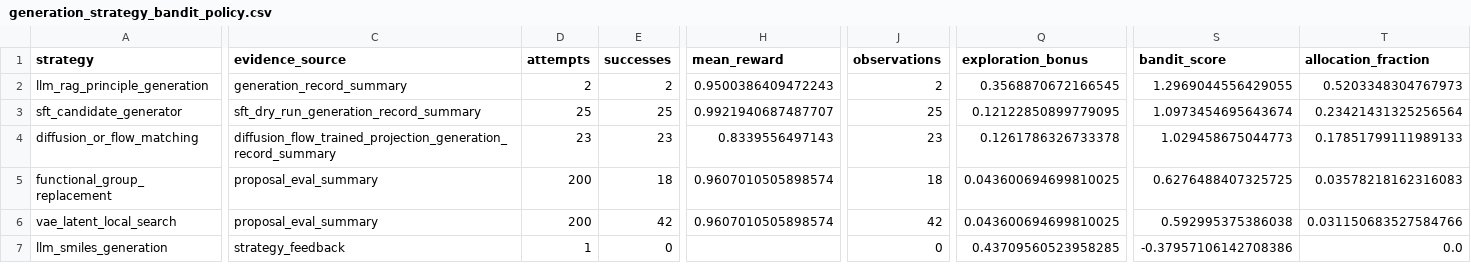
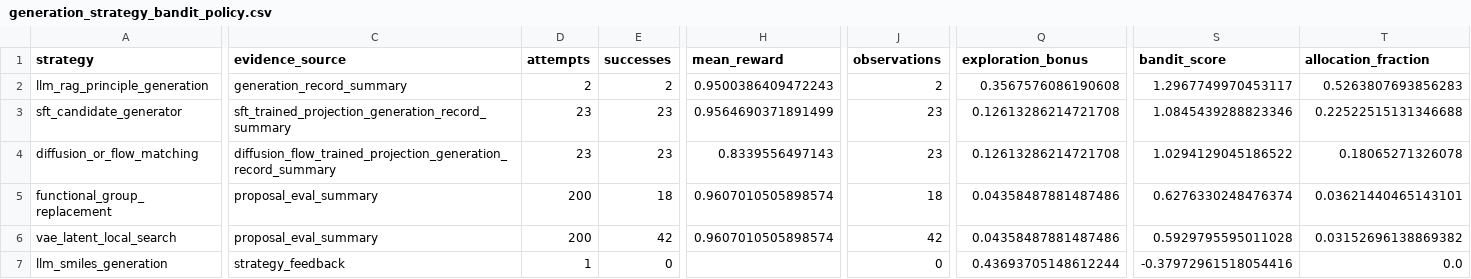
Before and after one commit to Cq-12345/smp02, a CSV file: artifacts/trail/generation_strategy_policy/generation_strategy_bandit_policy.csv, drawn as a sheet; only a part is shown, gaps mark what is left out; the diff covers the shown part only; the diff names each change by its address in the sheet, - before the commit and + after, or states it on an @@ line.

```diff
--- a/artifacts/trail/generation_strategy_policy/generation_strategy_bandit_policy.csv
+++ b/artifacts/trail/generation_strategy_policy/generation_strategy_bandit_policy.csv
-Q2 (exploration_bonus): 0.3568870672166545
+Q2 (exploration_bonus): 0.3567576086190608
-S2 (bandit_score): 1.2969044556429055
+S2 (bandit_score): 1.2967749970453117
-T2 (allocation_fraction): 0.5203348304767973
+T2 (allocation_fraction): 0.5263807693856283
-C3 (evidence_source): sft_dry_run_generation_record_summary
+C3 (evidence_source): sft_trained_projection_generation_record_summary
-D3 (attempts): 25
+D3 (attempts): 23
-E3 (successes): 25
+E3 (successes): 23
-H3 (mean_reward): 0.9921940687487707
+H3 (mean_reward): 0.9564690371891499
-J3 (observations): 25
+J3 (observations): 23
-Q3 (exploration_bonus): 0.12122850899779095
+Q3 (exploration_bonus): 0.12613286214721708
-S3 (bandit_score): 1.0973454695643674
+S3 (bandit_score): 1.0845439288823346
-T3 (allocation_fraction): 0.23421431325256564
+T3 (allocation_fraction): 0.22522515131346688
-Q4 (exploration_bonus): 0.1261786326733378
+Q4 (exploration_bonus): 0.12613286214721708
-S4 (bandit_score): 1.029458675044773
+S4 (bandit_score): 1.0294129045186522
-T4 (allocation_fraction): 0.17851799111989133
+T4 (allocation_fraction): 0.18065271326078
-Q5:Q6 (exploration_bonus): 0.043600694699810025
+Q5:Q6 (exploration_bonus): 0.04358487881487486
-S5 (bandit_score): 0.6276488407325725
+S5 (bandit_score): 0.6276330248476374
-T5 (allocation_fraction): 0.03578218162316083
+T5 (allocation_fraction): 0.03621440465143101
-S6 (bandit_score): 0.592995375386038
+S6 (bandit_score): 0.5929795595011028
-T6 (allocation_fraction): 0.031150683527584766
+T6 (allocation_fraction): 0.03152696138869382
-Q7 (exploration_bonus): 0.43709560523958285
+Q7 (exploration_bonus): 0.43693705148612244
-S7 (bandit_score): -0.37957106142708386
+S7 (bandit_score): -0.37972961518054416
```
Also changed, not shown: 4 edited cells elsewhere in this file, 23 other files.
